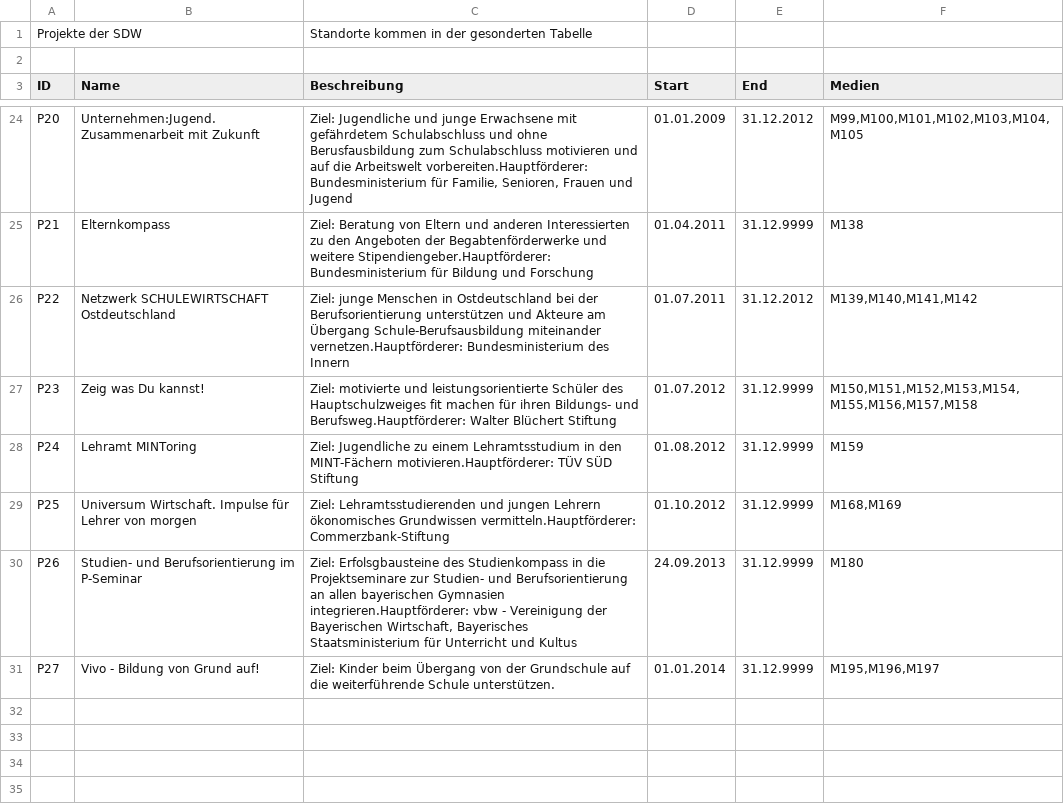
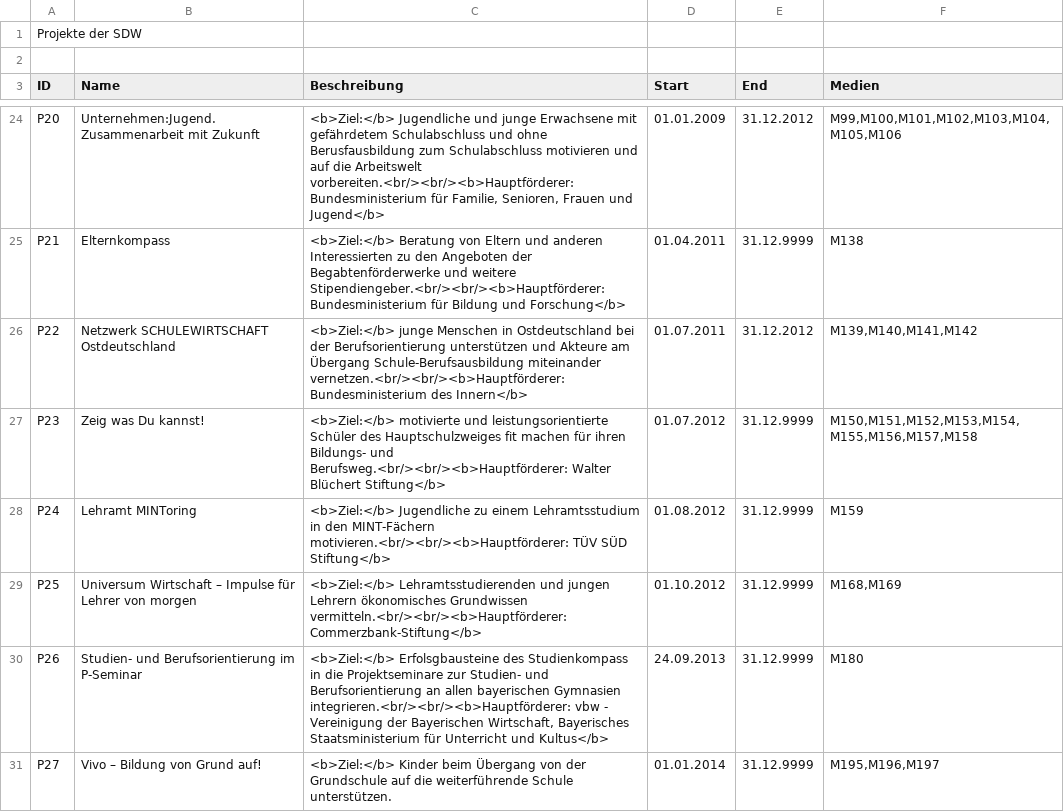
Before and after one commit to MenschMarcus/HistoGlobe_school, a CSV file: config/sdw/data/sdw_projects.csv, drawn as a sheet; only a part is shown, gaps mark what is left out; the diff covers the shown part only; the diff names each change by its address in the sheet, - before the commit and + after, or states it on an @@ line.

```diff
--- a/config/sdw/data/sdw_projects.csv
+++ b/config/sdw/data/sdw_projects.csv
-C1 (Beschreibung): Standorte kommen in der gesonderten Tabelle
+C1 (Beschreibung): (empty)
-C24 (Beschreibung): Ziel: Jugendliche und junge Erwachsene mit gefährdetem Schulabschluss und ohne Berusfausbildung zum Schulabschluss motivieren und auf die Arbeitswelt vorbereiten.Hauptförderer: Bundesministerium für Familie, Senioren, Frauen und Jugend
+C24 (Beschreibung): <b>Ziel:</b> Jugendliche und junge Erwachsene mit gefährdetem Schulabschluss und ohne Berusfausbildung zum Schulabschluss motivieren und auf die Arbeitswelt vorbereiten.<br/><br/><b>Hauptförderer: Bundesministerium für Familie, Senioren, Frauen und Jugend</b>
-F24 (Medien): M99,M100,M101,M102,M103,M104,M105
+F24 (Medien): M99,M100,M101,M102,M103,M104,M105,M106
-C25 (Beschreibung): Ziel: Beratung von Eltern und anderen Interessierten zu den Angeboten der Begabtenförderwerke und weitere Stipendiengeber.Hauptförderer: Bundesministerium für Bildung und Forschung
+C25 (Beschreibung): <b>Ziel:</b> Beratung von Eltern und anderen Interessierten zu den Angeboten der Begabtenförderwerke und weitere Stipendiengeber.<br/><br/><b>Hauptförderer: Bundesministerium für Bildung und Forschung</b>
-C26 (Beschreibung): Ziel: junge Menschen in Ostdeutschland bei der Berufsorientierung unterstützen und Akteure am Übergang Schule-Berufsausbildung miteinander vernetzen.Hauptförderer: Bundesministerium des Innern
+C26 (Beschreibung): <b>Ziel:</b> junge Menschen in Ostdeutschland bei der Berufsorientierung unterstützen und Akteure am Übergang Schule-Berufsausbildung miteinander vernetzen.<br/><br/><b>Hauptförderer: Bundesministerium des Innern</b>
-C27 (Beschreibung): Ziel: motivierte und leistungsorientierte Schüler des Hauptschulzweiges fit machen für ihren Bildungs- und Berufsweg.Hauptförderer: Walter Blüchert Stiftung
+C27 (Beschreibung): <b>Ziel:</b> motivierte und leistungsorientierte Schüler des Hauptschulzweiges fit machen für ihren Bildungs- und Berufsweg.<br/><br/><b>Hauptförderer: Walter Blüchert Stiftung</b>
-C28 (Beschreibung): Ziel: Jugendliche zu einem Lehramtsstudium in den MINT-Fächern motivieren.Hauptförderer: TÜV SÜD Stiftung
+C28 (Beschreibung): <b>Ziel:</b> Jugendliche zu einem Lehramtsstudium in den MINT-Fächern motivieren.<br/><br/><b>Hauptförderer: TÜV SÜD Stiftung</b>
-B29 (Name): Universum Wirtschaft. Impulse für…
+B29 (Name): Universum Wirtschaft – Impulse für…
-C29 (Beschreibung): Ziel: Lehramtsstudierenden und jungen Lehrern ökonomisches Grundwissen vermitteln.Hauptförderer: Commerzbank-Stiftung
+C29 (Beschreibung): <b>Ziel:</b> Lehramtsstudierenden und jungen Lehrern ökonomisches Grundwissen vermitteln.<br/><br/><b>Hauptförderer: Commerzbank-Stiftung</b>
-C30 (Beschreibung): Ziel: Erfolsgbausteine des Studienkompass in die Projektseminare zur Studien- und Berufsorientierung an allen bayerischen Gymnasien integrieren.Hauptförderer: vbw - Vereinigung der Bayerischen Wirtschaft, Bayerisches Staatsministerium für Unterricht und Kultus
+C30 (Beschreibung): <b>Ziel:</b> Erfolsgbausteine des Studienkompass in die Projektseminare zur Studien- und Berufsorientierung an allen bayerischen Gymnasien integrieren.<br/><br/><b>Hauptförderer: vbw - Vereinigung der Bayerischen Wirtschaft, Bayerisches Staatsministerium für Unterricht und Kultus</b>
-B31 (Name): Vivo - Bildung von Grund auf!
+B31 (Name): Vivo – Bildung von Grund auf!
-C31 (Beschreibung): Ziel: Kinder beim…
+C31 (Beschreibung): <b>Ziel:</b> Kinder beim…
```
Also changed, not shown: 32 edited cells elsewhere in this file, config/sdw/data/sdw_event.csv, config/sdw/data/sdw_medium.csv, 4 other files.
